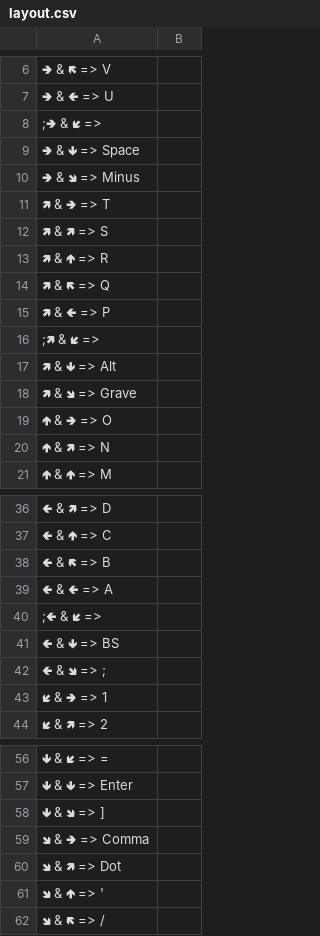
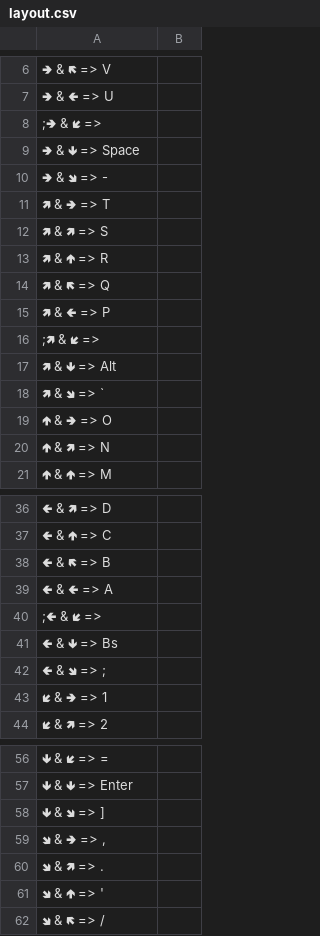
Before and after one commit to positiveway/AndroidRemoteControlPy, a CSV file: layout.csv, drawn as a sheet; only a part is shown, gaps mark what is left out; the diff names each change by its address in the sheet, - before the commit and + after, or states it on an @@ line.

```diff
--- a/layout.csv
+++ b/layout.csv
-A10: 🢂 & 🢆 => Minus
+A10: 🢂 & 🢆 => -
-A18: 🢅 & 🢆 => Grave
+A18: 🢅 & 🢆 => `
-A41: 🢀 & 🢃 => BS
+A41: 🢀 & 🢃 => Bs
-A59: 🢆 & 🢂 => Comma
+A59: 🢆 & 🢂 => ,
-A60: 🢆 & 🢅 => Dot
+A60: 🢆 & 🢅 => .
```
Also changed, not shown: 1 other file.
